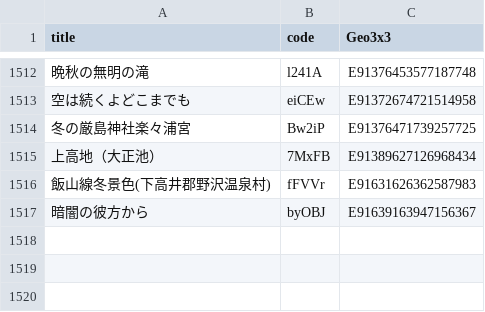
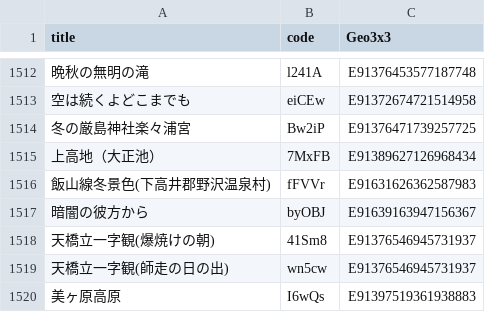
Before and after one commit to code4fukui/find47, a CSV file: find47images_c.csv, drawn as a sheet; only a part is shown, gaps mark what is left out; the diff names each change by its address in the sheet, - before the commit and + after, or states it on an @@ line.

```diff
--- a/find47images_c.csv
+++ b/find47images_c.csv
+row 1518: 天橋立一字観(爆焼けの朝) | 41Sm8 | E91376546945731937
+row 1519: 天橋立一字観(師走の日の出) | wn5cw | E91376546945731937
+row 1520: 美ヶ原高原 | I6wQs | E91397519361938883
```
Also changed, not shown: find47images.csv, 10 other files.
